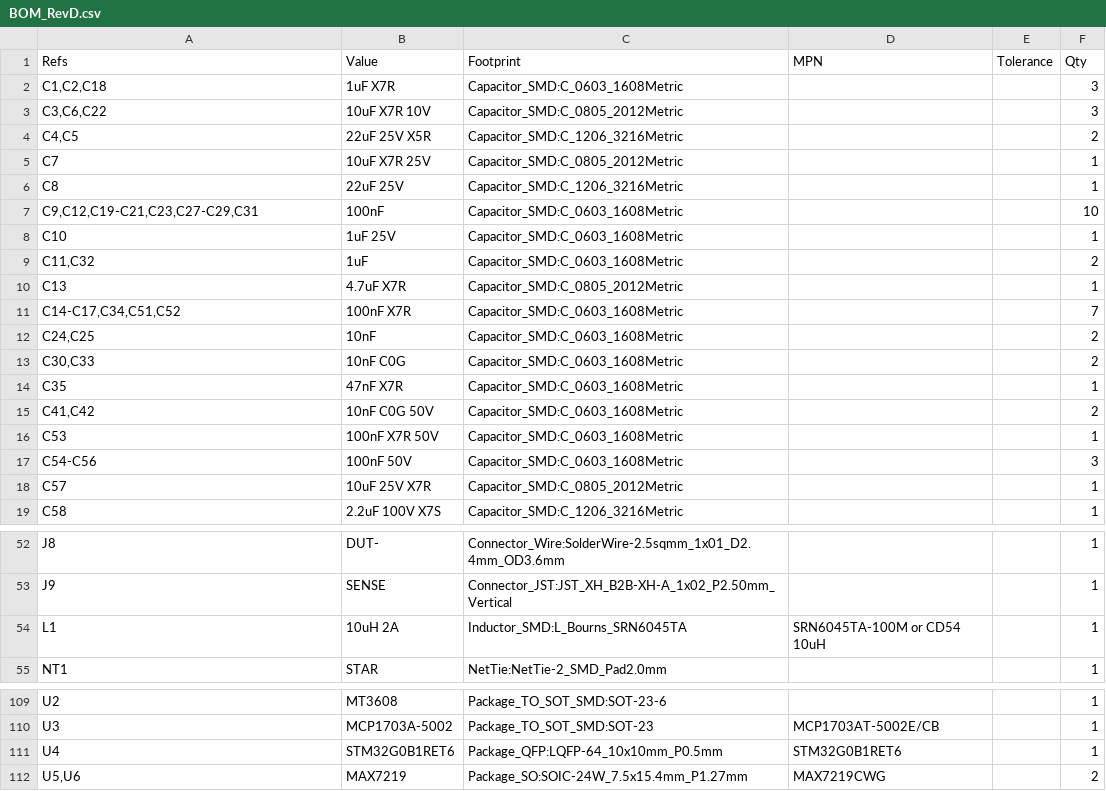
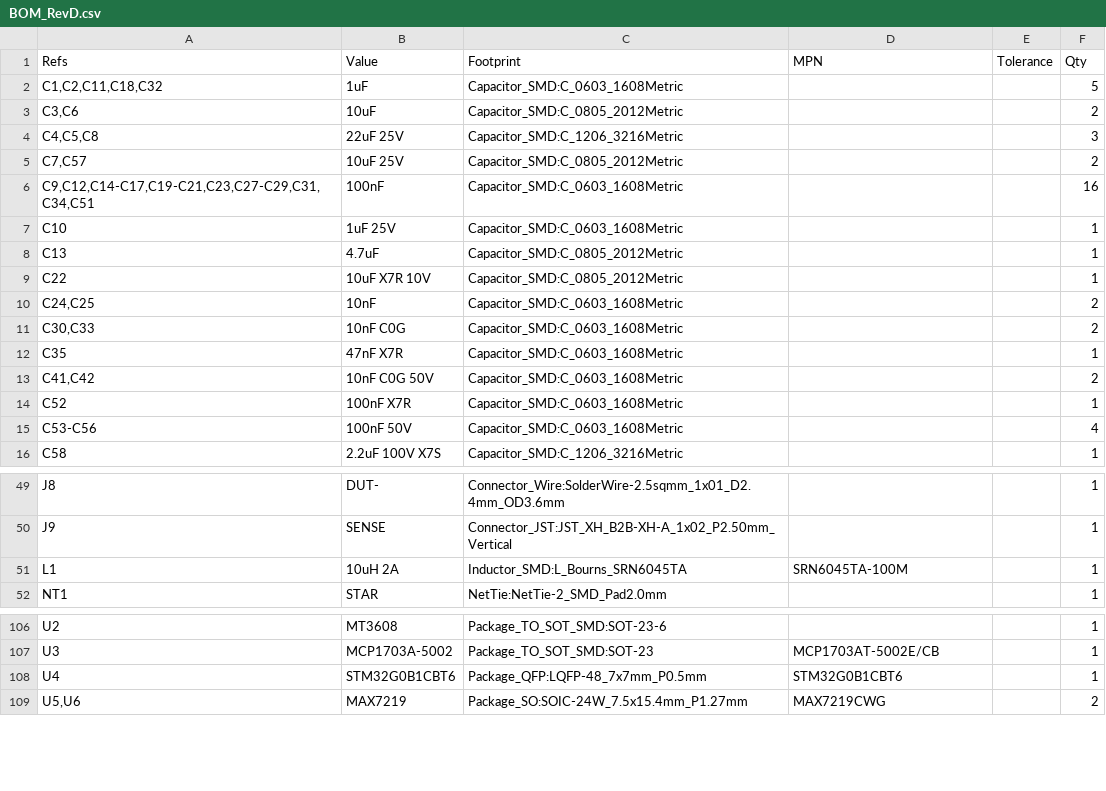
Before and after one commit to WeymenKoo/dc-electronic-load, a CSV file: hardware/outputs/rev_d_v1/BOM_RevD.csv, drawn as a sheet; only a part is shown, gaps mark what is left out.

```diff
--- a/hardware/outputs/rev_d_v1/BOM_RevD.csv
+++ b/hardware/outputs/rev_d_v1/BOM_RevD.csv
@@ -1,12 +1,10 @@
 "Refs","Value","Footprint","MPN","Tolerance","Qty"
-"C1,C2,C18","1uF X7R","Capacitor_SMD:C_0603_1608Metric","","","3"
-"C3,C6,C22","10uF X7R 10V","Capacitor_SMD:C_0805_2012Metric","","","3"
-"C4,C5","22uF 25V X5R","Capacitor_SMD:C_1206_3216Metric","","","2"
-"C7","10uF X7R 25V","Capacitor_SMD:C_0805_2012Metric","","","1"
-"C8","22uF 25V","Capacitor_SMD:C_1206_3216Metric","","","1"
-"C9,C12,C19-C21,C23,C27-C29,C31","100nF","Capacitor_SMD:C_0603_1608Metric","","","10"
+"C1,C2,C11,C18,C32","1uF","Capacitor_SMD:C_0603_1608Metric","","","5"
+"C3,C6","10uF","Capacitor_SMD:C_0805_2012Metric","","","2"
+"C4,C5,C8","22uF 25V","Capacitor_SMD:C_1206_3216Metric","","","3"
+"C7,C57","10uF 25V","Capacitor_SMD:C_0805_2012Metric","","","2"
+"C9,C12,C14-C17,C19-C21,C23,C27-C29,C31,C34,C51","100nF","Capacitor_SMD:C_0603_1608Metric","","","16"
 "C10","1uF 25V","Capacitor_SMD:C_0603_1608Metric","","","1"
-"C11,C32","1uF","Capacitor_SMD:C_0603_1608Metric","","","2"
-"C13","4.7uF X7R","Capacitor_SMD:C_0805_2012Metric","","","1"
-"C14-C17,C34,C51,C52","100nF X7R","Capacitor_SMD:C_0603_1608Metric","","","7"
+"C13","4.7uF","Capacitor_SMD:C_0805_2012Metric","","","1"
+"C22","10uF X7R 10V","Capacitor_SMD:C_0805_2012Metric","","","1"
 "C24,C25","10nF","Capacitor_SMD:C_0603_1608Metric","","","2"
@@ -15,5 +13,4 @@
 "C41,C42","10nF C0G 50V","Capacitor_SMD:C_0603_1608Metric","","","2"
-"C53","100nF X7R 50V","Capacitor_SMD:C_0603_1608Metric","","","1"
-"C54-C56","100nF 50V","Capacitor_SMD:C_0603_1608Metric","","","3"
-"C57","10uF 25V X7R","Capacitor_SMD:C_0805_2012Metric","","","1"
+"C52","100nF X7R","Capacitor_SMD:C_0603_1608Metric","","","1"
+"C53-C56","100nF 50V","Capacitor_SMD:C_0603_1608Metric","","","4"
 "C58","2.2uF 100V X7S","Capacitor_SMD:C_1206_3216Metric","","","1"
@@ -53,3 +50,3 @@
 "J9","SENSE","Connector_JST:JST_XH_B2B-XH-A_1x02_P2.50mm_Vertical","","","1"
-"L1","10uH 2A","Inductor_SMD:L_Bourns_SRN6045TA","SRN6045TA-100M or CD54 10uH","","1"
+"L1","10uH 2A","Inductor_SMD:L_Bourns_SRN6045TA","SRN6045TA-100M","","1"
 "NT1","STAR","NetTie:NetTie-2_SMD_Pad2.0mm","","","1"
@@ -110,3 +107,3 @@
 "U3","MCP1703A-5002","Package_TO_SOT_SMD:SOT-23","MCP1703AT-5002E/CB","","1"
-"U4","STM32G0B1RET6","Package_QFP:LQFP-64_10x10mm_P0.5mm","STM32G0B1RET6","","1"
+"U4","STM32G0B1CBT6","Package_QFP:LQFP-48_7x7mm_P0.5mm","STM32G0B1CBT6","","1"
 "U5,U6","MAX7219","Package_SO:SOIC-24W_7.5x15.4mm_P1.27mm","MAX7219CWG","","2"
```
Also changed, not shown: 22 other files.
